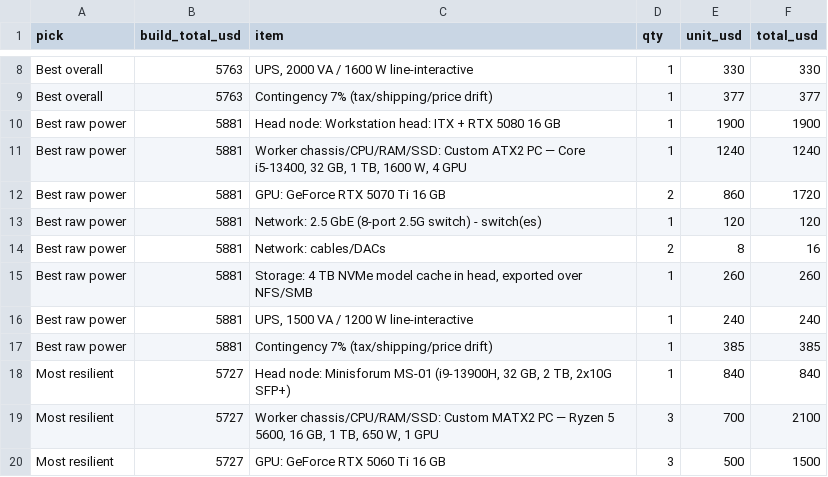
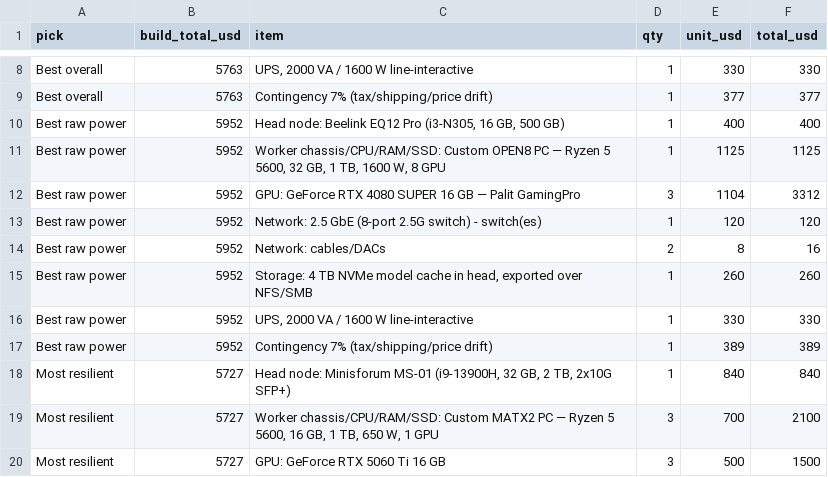
Before and after one commit to bonnieruneltd-lang/Mini-Tetra, a CSV file: reports/bom-variants.csv, drawn as a sheet; only a part is shown, gaps mark what is left out.

```diff
--- a/reports/bom-variants.csv
+++ b/reports/bom-variants.csv
@@ -9,10 +9,10 @@ Best overall,5763,"UPS, 2000 VA / 1600 W line-interactive",1,330,330
 Best overall,5763,Contingency 7% (tax/shipping/price drift),1,377,377
-Best raw power,5881,Head node: Workstation head: ITX + RTX 5080 16 GB,1,1900,1900
-Best raw power,5881,"Worker chassis/CPU/RAM/SSD: Custom ATX2 PC — Core i5-13400, 32 GB, 1 TB, 1600 W, 4 GPU",1,1240,1240
-Best raw power,5881,GPU: GeForce RTX 5070 Ti 16 GB,2,860,1720
-Best raw power,5881,Network: 2.5 GbE (8-port 2.5G switch) - switch(es),1,120,120
-Best raw power,5881,Network: cables/DACs,2,8,16
-Best raw power,5881,"Storage: 4 TB NVMe model cache in head, exported over NFS/SMB",1,260,260
-Best raw power,5881,"UPS, 1500 VA / 1200 W line-interactive",1,240,240
-Best raw power,5881,Contingency 7% (tax/shipping/price drift),1,385,385
+Best raw power,5952,"Head node: Beelink EQ12 Pro (i3-N305, 16 GB, 500 GB)",1,400,400
+Best raw power,5952,"Worker chassis/CPU/RAM/SSD: Custom OPEN8 PC — Ryzen 5 5600, 32 GB, 1 TB, 1600 W, 8 GPU",1,1125,1125
+Best raw power,5952,GPU: GeForce RTX 4080 SUPER 16 GB — Palit GamingPro,3,1104,3312
+Best raw power,5952,Network: 2.5 GbE (8-port 2.5G switch) - switch(es),1,120,120
+Best raw power,5952,Network: cables/DACs,2,8,16
+Best raw power,5952,"Storage: 4 TB NVMe model cache in head, exported over NFS/SMB",1,260,260
+Best raw power,5952,"UPS, 2000 VA / 1600 W line-interactive",1,330,330
+Best raw power,5952,Contingency 7% (tax/shipping/price drift),1,389,389
 Most resilient,5727,"Head node: Minisforum MS-01 (i9-13900H, 32 GB, 2 TB, 2x10G SFP+)",1,840,840
```
Also changed, not shown: out/candidates-variants.csv, 5 other files.
